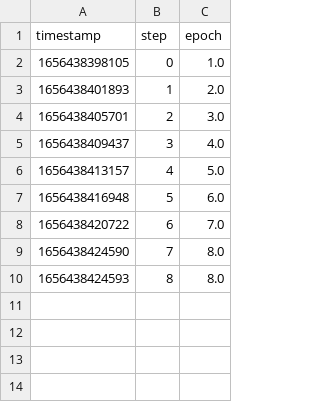
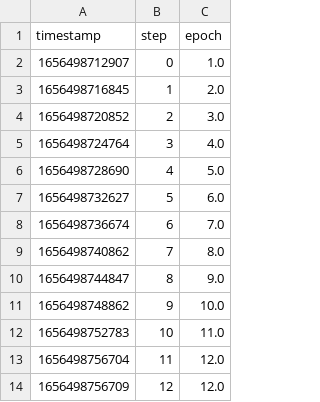
Before and after one commit to iterative/workshop-uncool-mlops-solution, a TSV file: outs/train_metrics/scalars/epoch.tsv, drawn as a sheet.

```diff
--- a/outs/train_metrics/scalars/epoch.tsv
+++ b/outs/train_metrics/scalars/epoch.tsv
@@ -1,10 +1,14 @@
 timestamp	step	epoch
-1656438398105	0	1.0
-1656438401893	1	2.0
-1656438405701	2	3.0
-1656438409437	3	4.0
-1656438413157	4	5.0
-1656438416948	5	6.0
-1656438420722	6	7.0
-1656438424590	7	8.0
-1656438424593	8	8.0
+1656498712907	0	1.0
+1656498716845	1	2.0
+1656498720852	2	3.0
+1656498724764	3	4.0
+1656498728690	4	5.0
+1656498732627	5	6.0
+1656498736674	6	7.0
+1656498740862	7	8.0
+1656498744847	8	9.0
+1656498748862	9	10.0
+1656498752783	10	11.0
+1656498756704	11	12.0
+1656498756709	12	12.0
```
Also changed, not shown: 12 other files.
